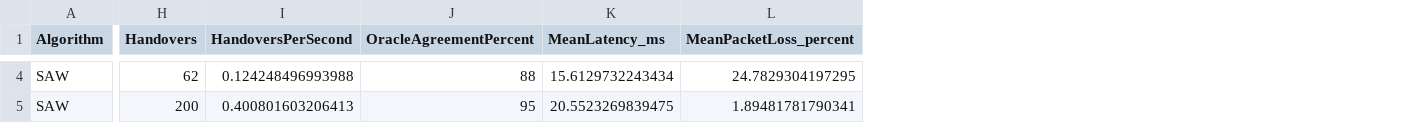
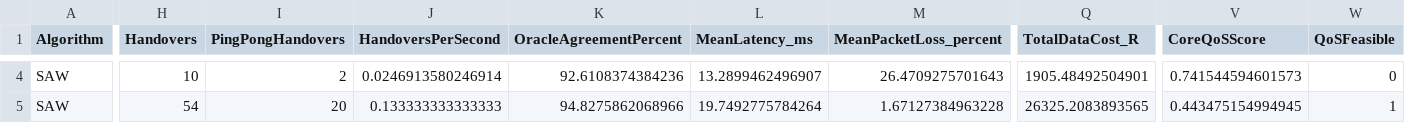
Before and after one commit to MLB-Engineer/TukzieGateway, a CSV file: Simulation/experiment_results/weight_sensitivity.csv, drawn as a sheet; only a part is shown, gaps mark what is left out; addresses are those after the commit; the diff covers the shown part only; the diff names each change by its address in the sheet, - before the commit and + after, or states it on an @@ line.

```diff
--- a/Simulation/experiment_results/weight_sensitivity.csv
+++ b/Simulation/experiment_results/weight_sensitivity.csv
+column I (PingPongHandovers), rows 4-5: 2 | 20
+column Q (TotalDataCost_R), rows 4-5: 1905.48492504901 | 26325.2083893565
+column V (CoreQoSScore), rows 4-5: 0.741544594601573 | 0.443475154994945
+column W (QoSFeasible), rows 4-5: 0 | 1
-H4 (Handovers): 62
+H4 (Handovers): 10
-J4 (HandoversPerSecond): 0.124248496993988
+J4 (HandoversPerSecond): 0.0246913580246914
-K4 (OracleAgreementPercent): 88
+K4 (OracleAgreementPercent): 92.6108374384236
-L4 (MeanLatency_ms): 15.6129732243434
+L4 (MeanLatency_ms): 13.2899462496907
-M4 (MeanPacketLoss_percent): 24.7829304197295
+M4 (MeanPacketLoss_percent): 26.4709275701643
-H5 (Handovers): 200
+H5 (Handovers): 54
-J5 (HandoversPerSecond): 0.400801603206413
+J5 (HandoversPerSecond): 0.133333333333333
-K5 (OracleAgreementPercent): 95
+K5 (OracleAgreementPercent): 94.8275862068966
-L5 (MeanLatency_ms): 20.5523269839475
+L5 (MeanLatency_ms): 19.7492775784264
-M5 (MeanPacketLoss_percent): 1.89481781790341
+M5 (MeanPacketLoss_percent): 1.67127384963228
```
Also changed, not shown: 148 edited cells elsewhere in this file, Simulation/experiment_results/cost_sensitivity.csv, Simulation/experiment_results/hysteresis_all_algorithms.csv, 51 other files.
